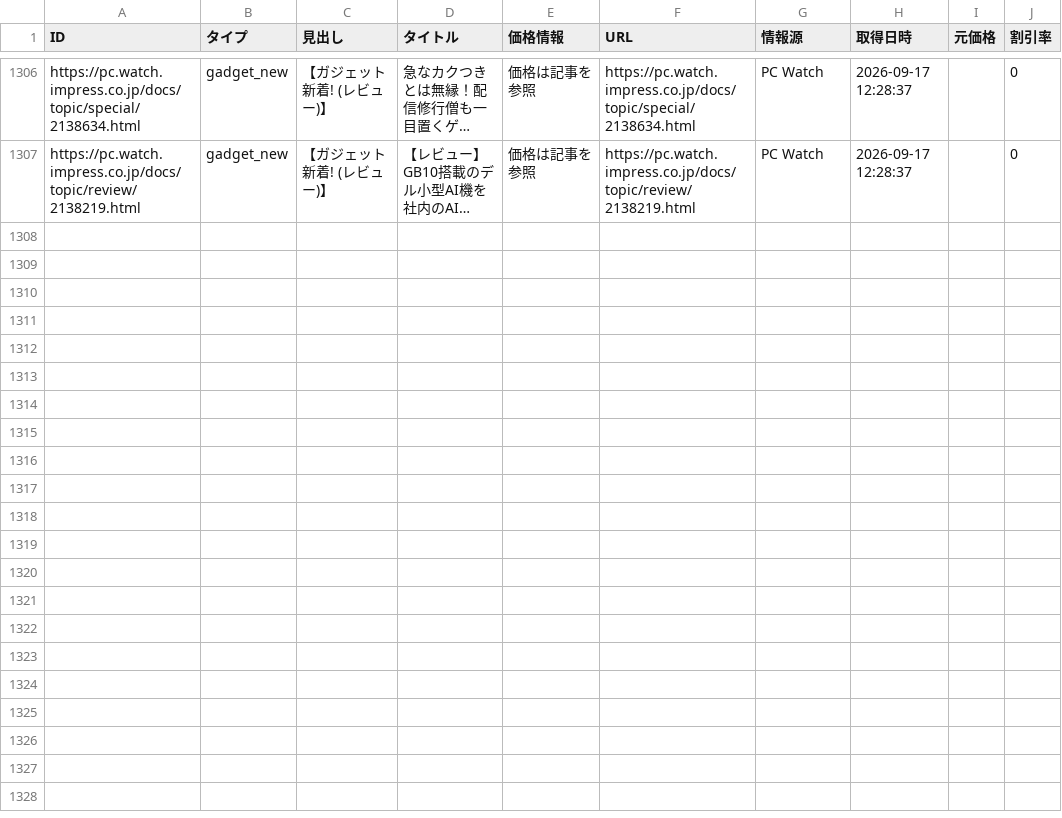
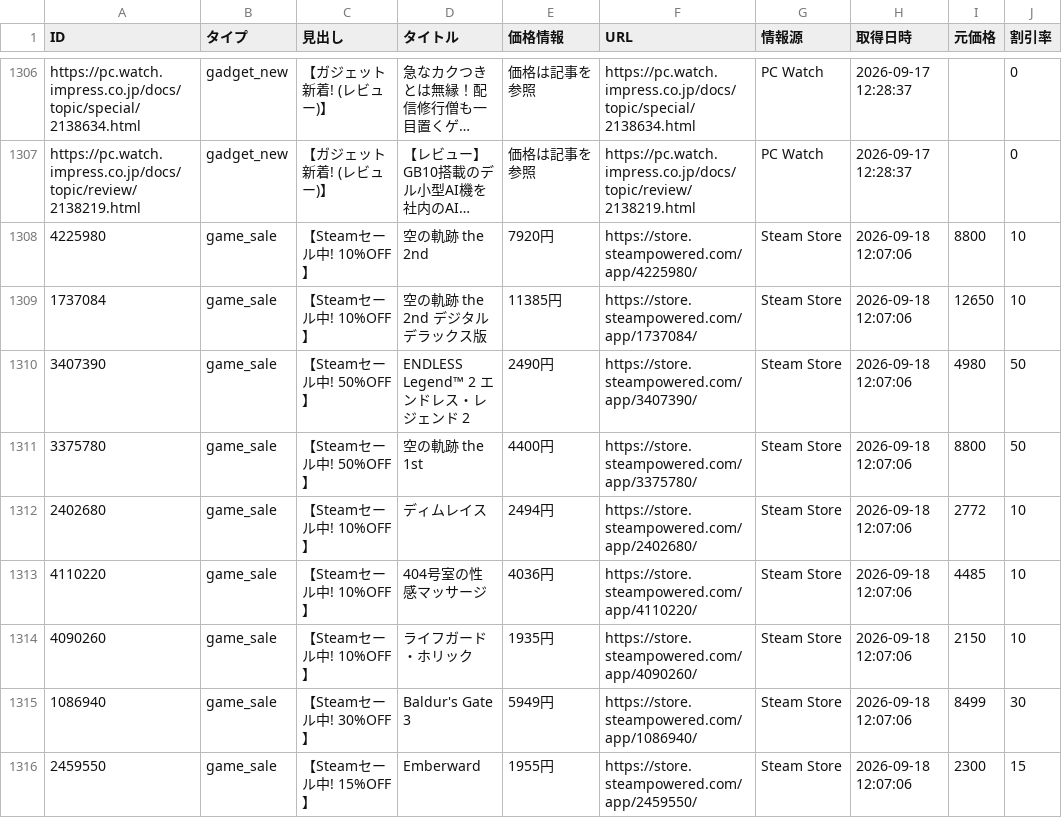
Before and after one commit to Tellurium-App/daily-trendhub, a CSV file: data/trend_report.csv, drawn as a sheet; only a part is shown, gaps mark what is left out; long unchanged cells end in …; the diff covers the shown part only; the diff names each change by its address in the sheet, - before the commit and + after, or states it on an @@ line.

```diff
--- a/data/trend_report.csv
+++ b/data/trend_report.csv
+row 1308: 4225980 | game_sale | 【Steamセール中! 10%OFF】 | 空の軌跡 the 2nd | 7920円 | https://store.steampowered.com/app/4225980/ | Steam Store | 2026-09-18 12:07:06 | 8800 | 10
+row 1309: 1737084 | game_sale | 【Steamセール中! 10%OFF】 | 空の軌跡 the 2nd デジタルデラックス版 | 11385円 | https://store.steampowered.com/app/1737084/ | Steam Store | 2026-09-18 12:07:06 | 12650 | 10
+row 1310: 3407390 | game_sale | 【Steamセール中! 50%OFF】 | ENDLESS Legend™ 2 エンドレス・レジェンド 2 | 2490円 | https://store.steampowered.com/app/3407390/ | Steam Store | 2026-09-18 12:07:06 | 4980 | 50
+row 1311: 3375780 | game_sale | 【Steamセール中! 50%OFF】 | 空の軌跡 the 1st | 4400円 | https://store.steampowered.com/app/3375780/ | Steam Store | 2026-09-18 12:07:06 | 8800 | 50
+row 1312: 2402680 | game_sale | 【Steamセール中! 10%OFF】 | ディムレイス | 2494円 | https://store.steampowered.com/app/2402680/ | Steam Store | 2026-09-18 12:07:06 | 2772 | 10
+row 1313: 4110220 | game_sale | 【Steamセール中! 10%OFF】 | 404号室の性感マッサージ | 4036円 | https://store.steampowered.com/app/4110220/ | Steam Store | 2026-09-18 12:07:06 | 4485 | 10
+row 1314: 4090260 | game_sale | 【Steamセール中! 10%OFF】 | ライフガード・ホリック | 1935円 | https://store.steampowered.com/app/4090260/ | Steam Store | 2026-09-18 12:07:06 | 2150 | 10
+row 1315: 1086940 | game_sale | 【Steamセール中! 30%OFF】 | Baldur's Gate 3 | 5949円 | https://store.steampowered.com/app/1086940/ | Steam Store | 2026-09-18 12:07:06 | 8499 | 30
+row 1316: 2459550 | game_sale | 【Steamセール中! 15%OFF】 | Emberward | 1955円 | https://store.steampowered.com/app/2459550/ | Steam Store | 2026-09-18 12:07:06 | 2300 | 15
```
Also changed, not shown: 9 added rows elsewhere in this file, 2 other files.
